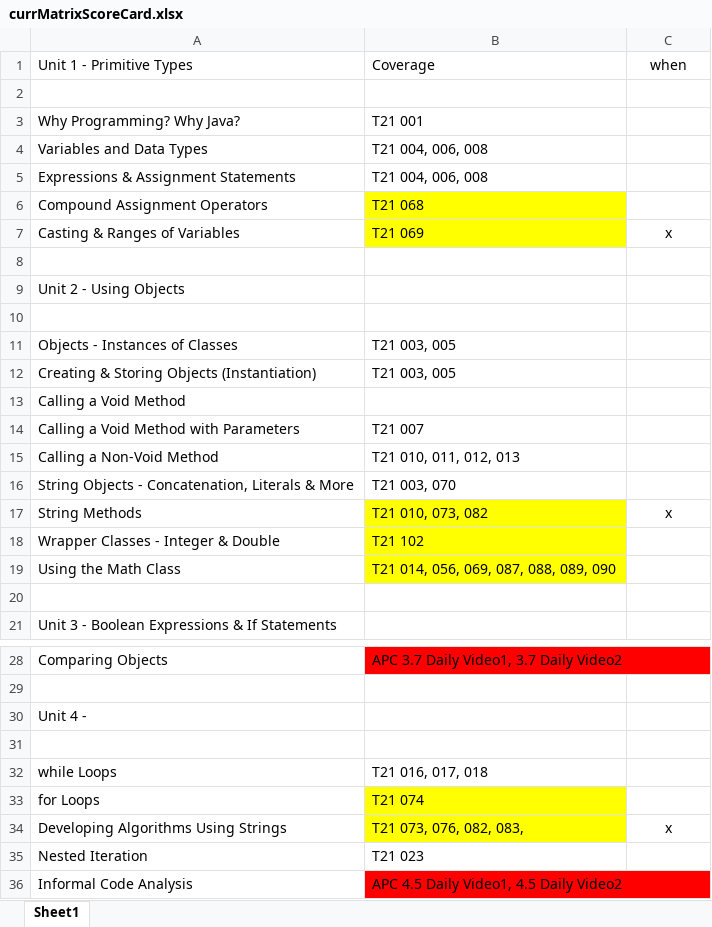
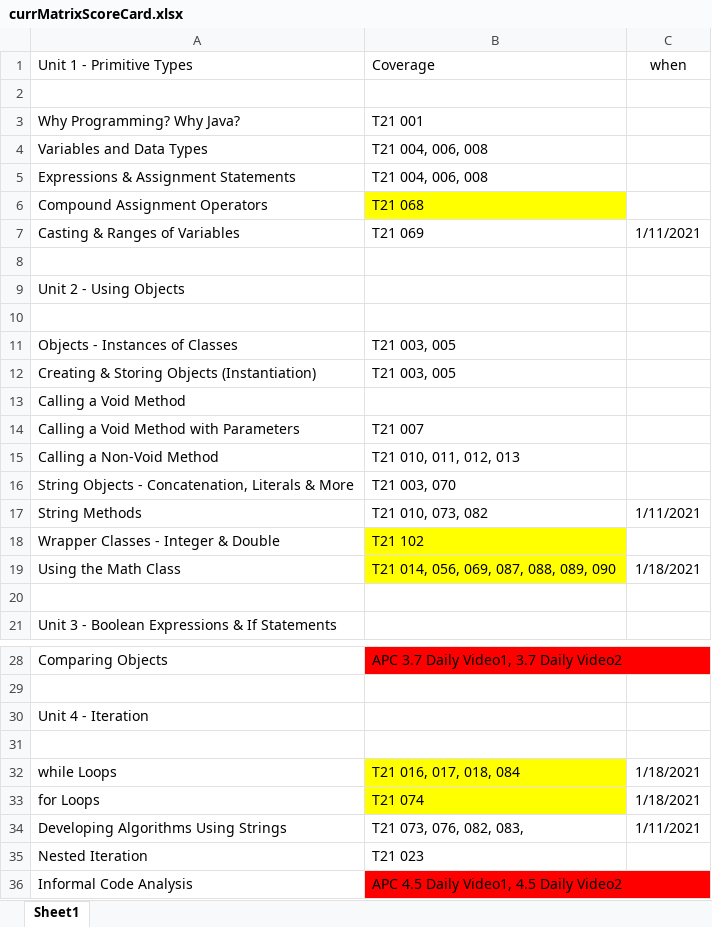
Before and after one commit to gregneat/T21, an Excel workbook: ap projects/APCurriculum/currMatrixScoreCard.xlsx, sheet Sheet1, drawn as a sheet; only a part is shown, gaps mark what is left out; values as stored, in another font and other column widths than the file's, no borders; charts and pictures not drawn; the diff names each change by its address in the sheet, - before the commit and + after, or states it on an @@ line.

```diff
--- a/ap projects/APCurriculum/currMatrixScoreCard.xlsx (sheet Sheet1)
+++ b/ap projects/APCurriculum/currMatrixScoreCard.xlsx (sheet Sheet1)
-B7 fill: #FFFF00
+B7 fill: none
-C7 (when): x
+C7 (when): 1/11/2021
-B17 fill: #FFFF00
+B17 fill: none
-C17 (when): x
+C17 (when): 1/11/2021
-C19 (when): (empty)
+C19 (when): 1/18/2021
-A30 (Unit 1 - Primitive Types): Unit 4 -
+A30 (Unit 1 - Primitive Types): Unit 4 - Iteration
-B32 (Coverage): T21 016, 017, 018
+B32 (Coverage): T21 016, 017, 018, 084
-B32 fill: none
+B32 fill: #FFFF00
-C32:C33 (when): (empty)
+C32:C33 (when): 1/18/2021
-B34 fill: #FFFF00
+B34 fill: none
-C34 (when): x
+C34 (when): 1/11/2021
```
Also changed, not shown: charts or pictures, 1 other file.
